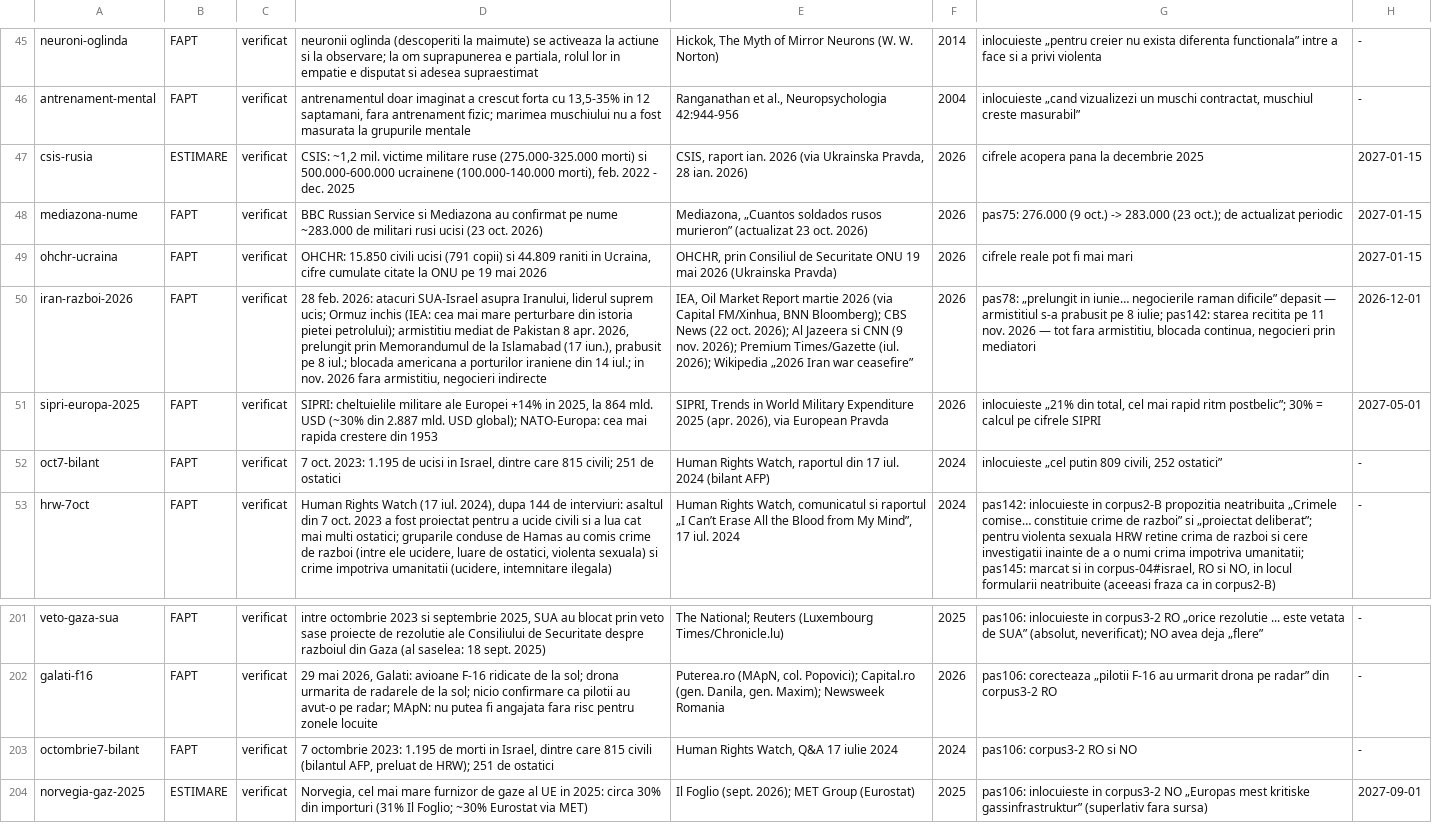
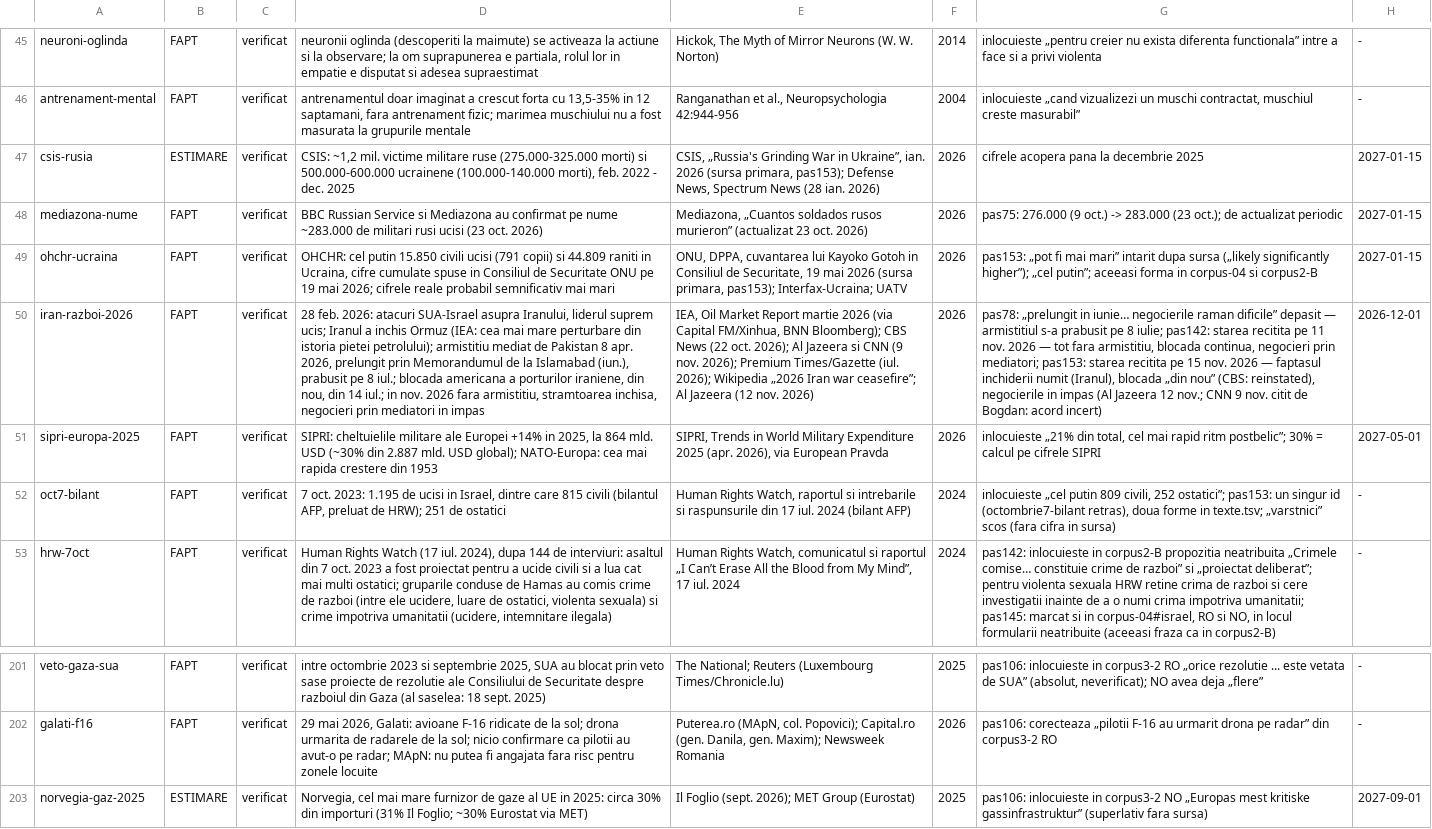
Before and after one commit to norgedan/norgedan.github.io, a TSV file: scripts/afirmatii.tsv, drawn as a sheet; only a part is shown, gaps mark what is left out; the diff names each change by its address in the sheet, - before the commit and + after, or states it on an @@ line.

Commit message:
pas153: [structura] faptul scris o singura data: texte.tsv si texte.sh, primele cinci afirmatii

```diff
--- a/scripts/afirmatii.tsv
+++ b/scripts/afirmatii.tsv
-E47: CSIS, raport ian. 2026 (via Ukrainska Pravda, 28 ian. 2026)
+E47: CSIS, „Russia's Grinding War in Ukraine”, ian. 2026 (sursa primara, pas153); Defense News, Spectrum News (28 ian. 2026)
-D49: OHCHR: 15.850 civili ucisi (791 copii) si 44.809 raniti in Ucraina, cifre cumulate citate la ONU pe 19 mai 2026
+D49: OHCHR: cel putin 15.850 civili ucisi (791 copii) si 44.809 raniti in Ucraina, cifre cumulate spuse in Consiliul de Securitate ONU pe 19 mai 2026; cifrele reale probabil semnificativ mai mari
-E49: OHCHR, prin Consiliul de Securitate ONU 19 mai 2026 (Ukrainska Pravda)
+E49: ONU, DPPA, cuvantarea lui Kayoko Gotoh in Consiliul de Securitate, 19 mai 2026 (sursa primara, pas153); Interfax-Ucraina; UATV
-G49: cifrele reale pot fi mai mari
+G49: pas153: „pot fi mai mari” intarit dupa sursa („likely significantly higher”); „cel putin”; aceeasi forma in corpus-04 si corpus2-B
-D50: …suprem ucis; Ormuz inchis (IEA: cea mai mare perturbare din istoria pietei petrolului); armistitiu mediat de Pakistan 8 apr. 2026, prelungit prin Memorandumul de la Islamabad (17 iun.), prabusit pe 8 iul.; blocada americana a porturilor iraniene din 14 iul.; in nov. 2026 fara armistitiu, negocieri indirecte
+D50: …suprem ucis; Iranul a inchis Ormuz (IEA: cea mai mare perturbare din istoria pietei petrolului); armistitiu mediat de Pakistan 8 apr. 2026, prelungit prin Memorandumul de la Islamabad (iun.), prabusit pe 8 iul.; blocada americana a porturilor iraniene, din nou, din 14 iul.; in nov. 2026 fara armistitiu, stramtoarea inchisa, negocieri prin mediatori in impas
-E50: …Iran war ceasefire”
+E50: …Iran war ceasefire”; Al Jazeera (12 nov. 2026)
-G50: …negocieri prin mediatori
+G50: …negocieri prin mediatori; pas153: starea recitita pe 15 nov. 2026 — faptasul inchiderii numit (Iranul), blocada „din nou” (CBS: reinstated), negocierile in impas (Al Jazeera 12 nov.; CNN 9 nov. citit de Bogdan: acord incert)
-D52: …care 815 civili; 251 de…
+D52: …care 815 civili (bilantul AFP, preluat de HRW); 251 de…
-E52: …Watch, raportul din 17…
+E52: …Watch, raportul si intrebarile si raspunsurile din 17…
-G52: …civili, 252 ostatici”
+G52: …civili, 252 ostatici”; pas153: un singur id (octombrie7-bilant retras), doua forme in texte.tsv; „varstnici” scos (fara cifra in sursa)
-row 203: octombrie7-bilant | FAPT | verificat | 7 octombrie 2023: 1.195 de morti in Israel, dintre care 815 civili (bilantul AFP, preluat de HRW); 251 de ostatici | Human Rights Watch, Q&A 17 iulie 2024 | 2024 | pas106: corpus3-2 RO si NO | -
```
Also changed, not shown: scripts/amprente.tsv, scripts/capitole-verificate.tsv, 8 other files.
